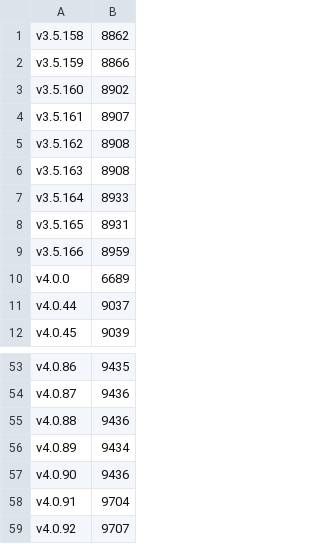
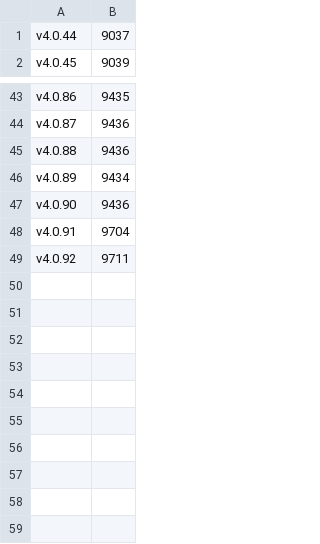
Before and after one commit to anionDev/ScriptCollection, a CSV file: Other/Metrics/LinesOfCode.csv, drawn as a sheet; only a part is shown, gaps mark what is left out.

```diff
--- a/Other/Metrics/LinesOfCode.csv
+++ b/Other/Metrics/LinesOfCode.csv
@@ -1,11 +1 @@
-v3.5.158;8862
-v3.5.159;8866
-v3.5.160;8902
-v3.5.161;8907
-v3.5.162;8908
-v3.5.163;8908
-v3.5.164;8933
-v3.5.165;8931
-v3.5.166;8959
-v4.0.0;6689
 v4.0.44;9037
@@ -58,2 +48,2 @@ v4.0.90;9436
 v4.0.91;9704
-v4.0.92;9707
+v4.0.92;9711
```
Also changed, not shown: Other/Resources/Support/InformationAboutSupportedVersions.csv, 9 other files.
